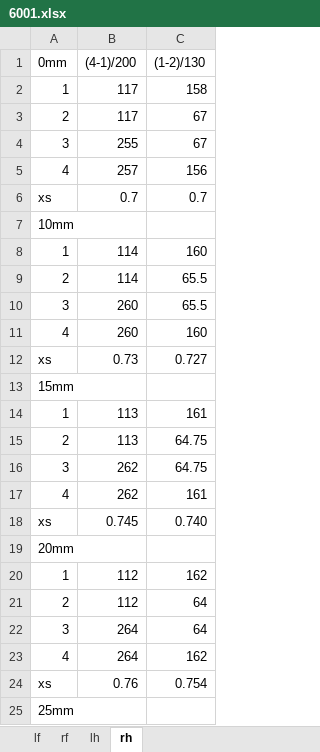
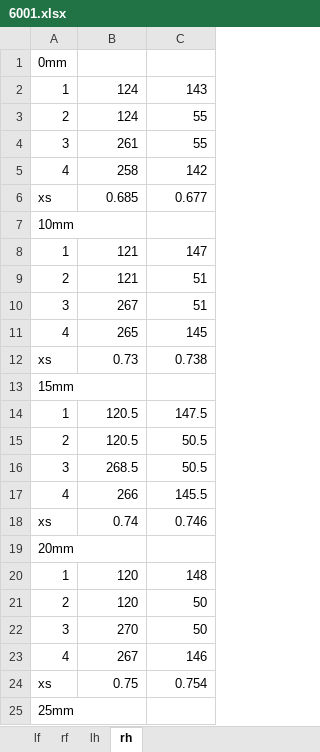
Before and after one commit to elevenkongqian/xls2txt, an Excel workbook: device_init/6001.xlsx, sheet rh, drawn as a sheet; only a part is shown; values as stored, in another font and other column widths than the file's, no cell formats; the diff covers the shown part only; the diff names each change by its address in the sheet, - before the commit and + after, or states it on an @@ line.

Commit message:
2019-09-25版本

```diff
--- a/device_init/6001.xlsx (sheet rh)
+++ b/device_init/6001.xlsx (sheet rh)
-B1: (4-1)/200
+B1: (empty)
-C1: (1-2)/130
+C1: (empty)
-B2:B3: 117
+B2:B3: 124
-C2: 158
+C2: 143
-C3:C4: 67
+C3:C4: 55
-B4: 255
+B4: 261
-B5: 257
+B5: 258
-C5: 156
+C5: 142
-B6: 0.7
+B6: 0.685
-C6: 0.7
+C6: 0.677
-B8:B9: 114
+B8:B9: 121
-C8: 160
+C8: 147
-C9:C10: 65.5
+C9:C10: 51
-B10: 260
+B10: 267
-B11: 260
+B11: 265
-C11: 160
+C11: 145
-C12: 0.727
+C12: 0.738
-B14:B15: 113
+B14:B15: 120.5
-C14: 161
+C14: 147.5
-C15:C16: 64.75
+C15:C16: 50.5
-B16: 262
+B16: 268.5
-B17: 262
+B17: 266
-C17: 161
+C17: 145.5
-B18: 0.745
+B18: 0.74
-C18: 0.740
+C18: 0.746
-B20:B21: 112
+B20:B21: 120
-C20: 162
+C20: 148
-C21:C22: 64
+C21:C22: 50
-B22: 264
+B22: 270
-B23: 264
+B23: 267
-C23: 162
+C23: 146
-B24: 0.76
+B24: 0.75
```
Also changed, not shown: 119 edited cells elsewhere in this sheet, sheet lh, cell formats, formulas that keep their value.
